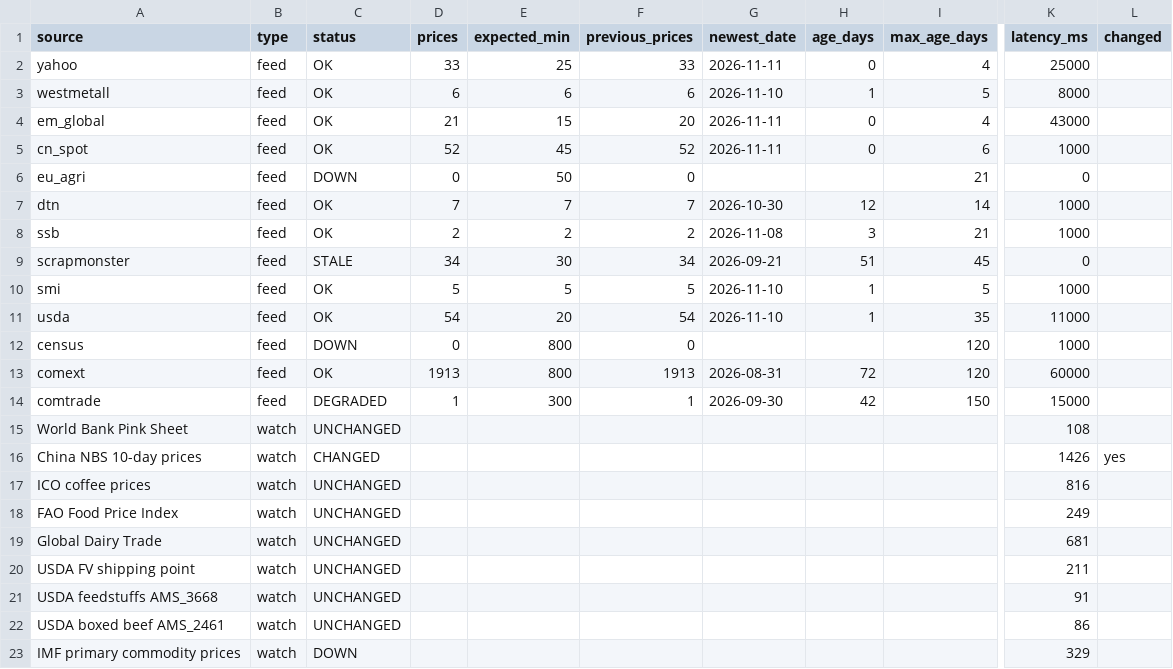
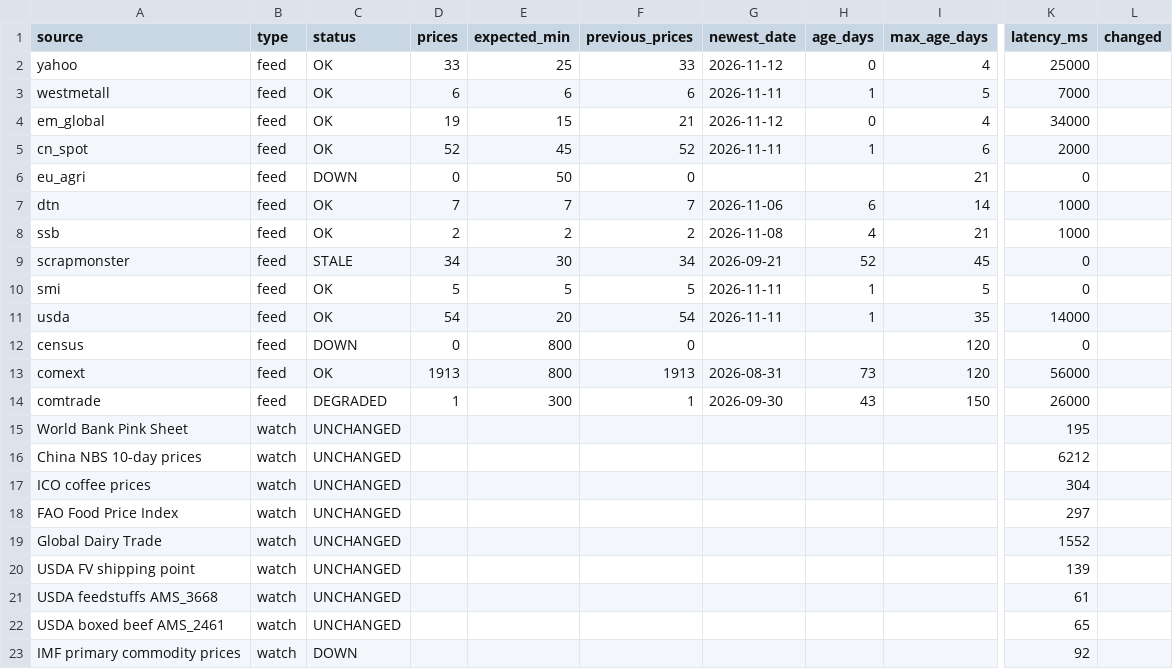
Before and after one commit to etaram/commodity-feeder, a CSV file: data/source_health.csv, drawn as a sheet; only a part is shown, gaps mark what is left out; the diff covers the shown part only; the diff names each change by its address in the sheet, - before the commit and + after, or states it on an @@ line.

```diff
--- a/data/source_health.csv
+++ b/data/source_health.csv
-G2 (newest_date): 2026-11-11
+G2 (newest_date): 2026-11-12
-G3 (newest_date): 2026-11-10
+G3 (newest_date): 2026-11-11
-K3 (latency_ms): 8000
+K3 (latency_ms): 7000
-D4 (prices): 21
+D4 (prices): 19
-F4 (previous_prices): 20
+F4 (previous_prices): 21
-G4 (newest_date): 2026-11-11
+G4 (newest_date): 2026-11-12
-K4 (latency_ms): 43000
+K4 (latency_ms): 34000
-H5 (age_days): 0
+H5 (age_days): 1
-K5 (latency_ms): 1000
+K5 (latency_ms): 2000
-G7 (newest_date): 2026-10-30
+G7 (newest_date): 2026-11-06
-H7 (age_days): 12
+H7 (age_days): 6
-H8 (age_days): 3
+H8 (age_days): 4
-H9 (age_days): 51
+H9 (age_days): 52
-G10:G11 (newest_date): 2026-11-10
+G10:G11 (newest_date): 2026-11-11
-K10 (latency_ms): 1000
+K10 (latency_ms): 0
-K11 (latency_ms): 11000
+K11 (latency_ms): 14000
-K12 (latency_ms): 1000
+K12 (latency_ms): 0
-H13 (age_days): 72
+H13 (age_days): 73
-K13 (latency_ms): 60000
+K13 (latency_ms): 56000
-H14 (age_days): 42
+H14 (age_days): 43
-K14 (latency_ms): 15000
+K14 (latency_ms): 26000
-K15 (latency_ms): 108
+K15 (latency_ms): 195
-C16 (status): CHANGED
+C16 (status): UNCHANGED
-K16 (latency_ms): 1426
+K16 (latency_ms): 6212
-L16 (changed): yes
+L16 (changed): (empty)
-K17 (latency_ms): 816
+K17 (latency_ms): 304
-K18 (latency_ms): 249
+K18 (latency_ms): 297
-K19 (latency_ms): 681
+K19 (latency_ms): 1552
-K20 (latency_ms): 211
+K20 (latency_ms): 139
-K21 (latency_ms): 91
+K21 (latency_ms): 61
-K22 (latency_ms): 86
+K22 (latency_ms): 65
-K23 (latency_ms): 329
+K23 (latency_ms): 92
```
Also changed, not shown: 3 edited cells elsewhere in this file, data/candidates.csv, data/import/master_stage.csv, 9 other files.
